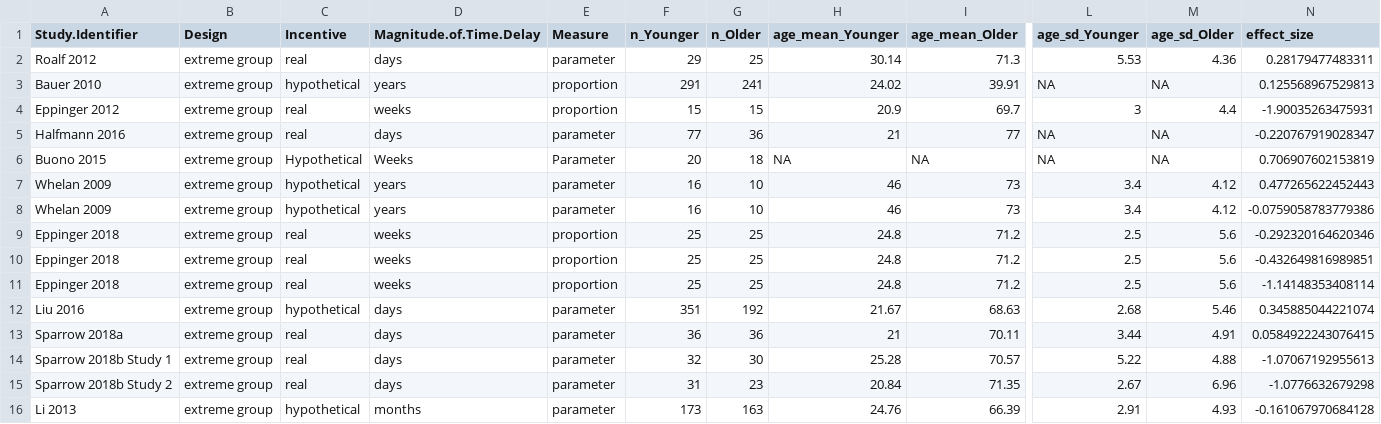
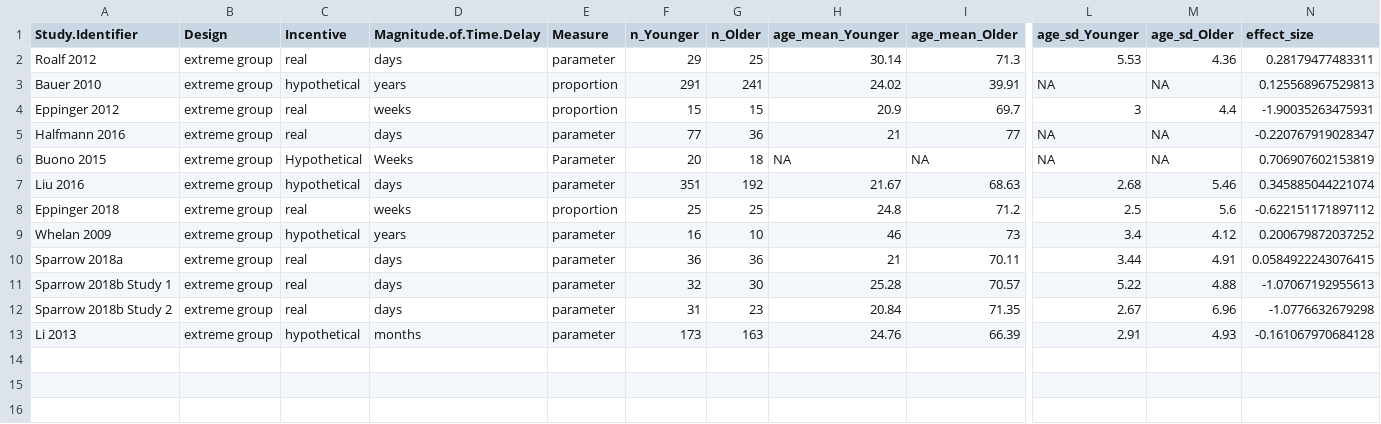
Before and after one commit to klsea/time_prefs_meta, a CSV file: output/extreme_group_table.csv, drawn as a sheet; only a part is shown, gaps mark what is left out; removed rows and columns are numbered as before the commit, all else as after; rows hold the shown columns only; the diff names each change by its address in the sheet, - before the commit and + after, or states it on an @@ line.

```diff
--- a/output/extreme_group_table.csv
+++ b/output/extreme_group_table.csv
-row 7: Whelan 2009 | extreme group | hypothetical | years | parameter | 16 | 10 | 46 | 73 | 3.4 | 4.12 | 0.477265622452443
-row 8: Whelan 2009 | extreme group | hypothetical | years | parameter | 16 | 10 | 46 | 73 | 3.4 | 4.12 | -0.0759058783779386
-row 9: Eppinger 2018 | extreme group | real | weeks | proportion | 25 | 25 | 24.8 | 71.2 | 2.5 | 5.6 | -0.292320164620346
-row 10: Eppinger 2018 | extreme group | real | weeks | proportion | 25 | 25 | 24.8 | 71.2 | 2.5 | 5.6 | -0.432649816989851
-row 11: Eppinger 2018 | extreme group | real | weeks | proportion | 25 | 25 | 24.8 | 71.2 | 2.5 | 5.6 | -1.14148353408114
+row 8: Eppinger 2018 | extreme group | real | weeks | proportion | 25 | 25 | 24.8 | 71.2 | 2.5 | 5.6 | -0.622151171897112
+row 9: Whelan 2009 | extreme group | hypothetical | years | parameter | 16 | 10 | 46 | 73 | 3.4 | 4.12 | 0.200679872037252
```
Also changed, not shown: output/extreme_group_stat_table.csv, 5 other files.
